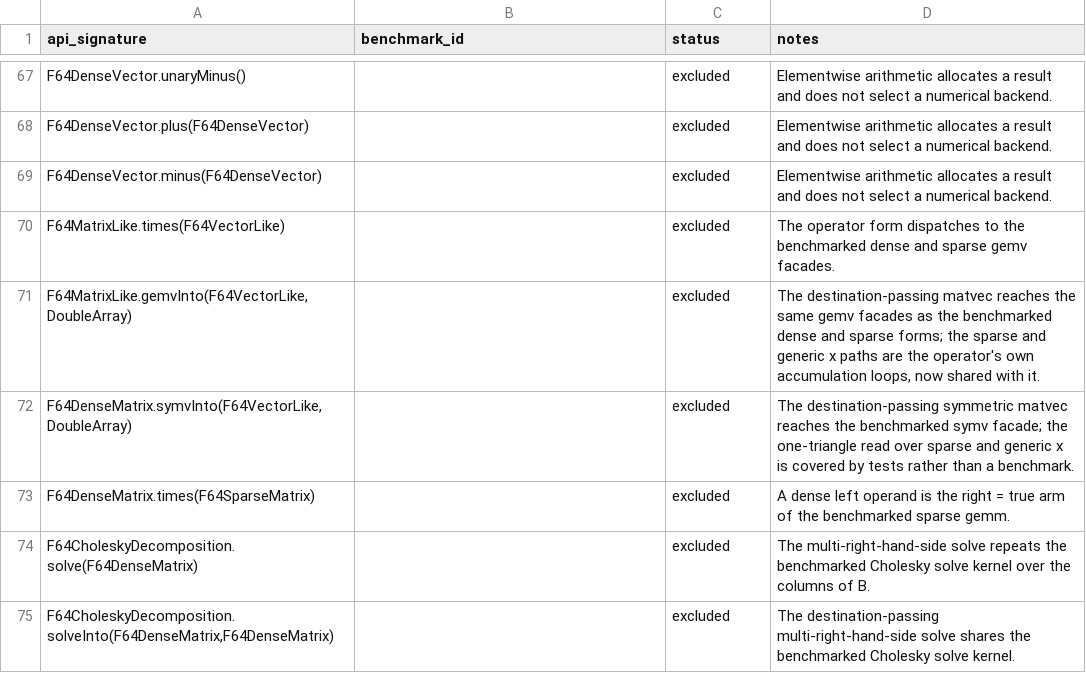
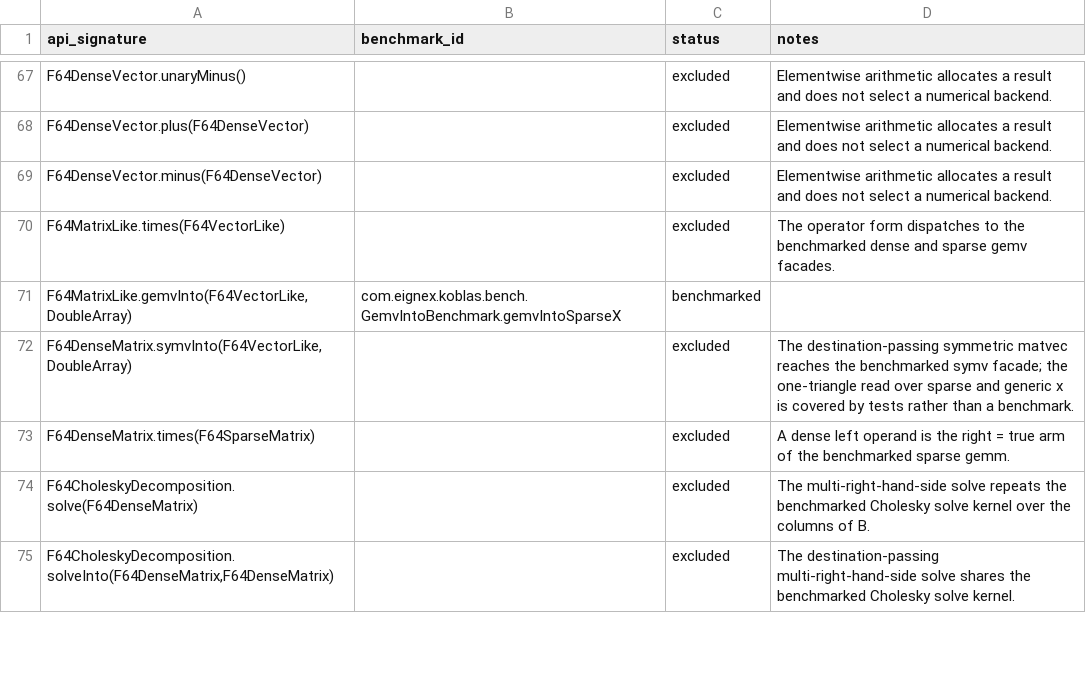
Before and after one commit to Eignex/koblas, a TSV file: koblas-bench/benchmark-coverage.tsv, drawn as a sheet; only a part is shown, gaps mark what is left out.

```diff
--- a/koblas-bench/benchmark-coverage.tsv
+++ b/koblas-bench/benchmark-coverage.tsv
@@ -70,3 +70,3 @@ F64DenseVector.minus(F64DenseVector)		excluded	Elementwise arithmetic allocates
 F64MatrixLike.times(F64VectorLike)		excluded	The operator form dispatches to the benchmarked dense and sparse gemv facades.
-F64MatrixLike.gemvInto(F64VectorLike,DoubleArray)		excluded	The destination-passing matvec reaches the same gemv facades as the benchmarked dense and sparse forms; the sparse and generic x paths are the operator's own accumulation loops, now shared with it.
+F64MatrixLike.gemvInto(F64VectorLike,DoubleArray)	com.eignex.koblas.bench.GemvIntoBenchmark.gemvIntoSparseX	benchmarked	
 F64DenseMatrix.symvInto(F64VectorLike,DoubleArray)		excluded	The destination-passing symmetric matvec reaches the benchmarked symv facade; the one-triangle read over sparse and generic x is covered by tests rather than a benchmark.
```
Also changed, not shown: 3 other files.
